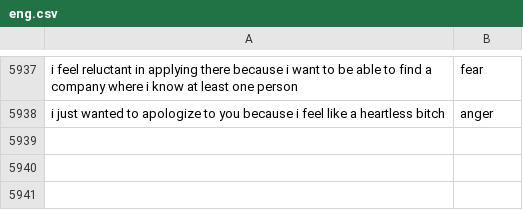
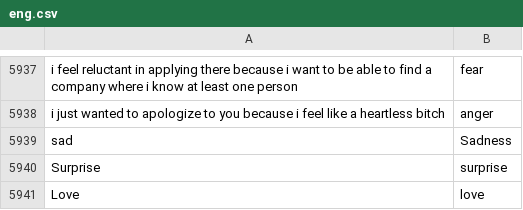
Before and after one commit to GkungZ01/ai-emotion-detection-in-text, a CSV file: dataset/eng.csv, drawn as a sheet; only a part is shown, gaps mark what is left out; the diff names each change by its address in the sheet, - before the commit and + after, or states it on an @@ line.

```diff
--- a/dataset/eng.csv
+++ b/dataset/eng.csv
+row 5939: sad | Sadness
+row 5940: Surprise | surprise
+row 5941: Love | love
```
Also changed, not shown: dataset/thai.csv.
